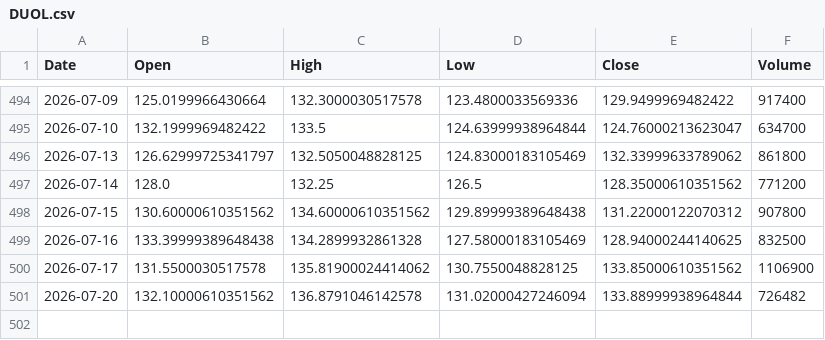
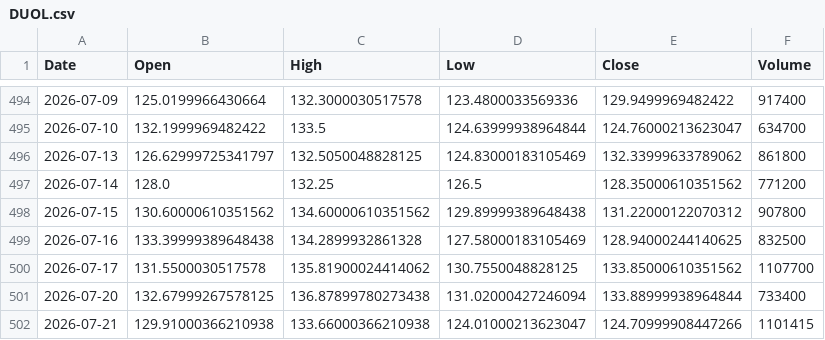
Before and after one commit to LYDIALI16/portfolio-engine, a CSV file: data/us/DUOL.csv, drawn as a sheet; only a part is shown, gaps mark what is left out.

```diff
--- a/data/us/DUOL.csv
+++ b/data/us/DUOL.csv
@@ -499,3 +499,4 @@ Date,Open,High,Low,Close,Volume
 2026-07-16,133.39999389648438,134.2899932861328,127.58000183105469,128.94000244140625,832500
-2026-07-17,131.5500030517578,135.81900024414062,130.7550048828125,133.85000610351562,1106900
-2026-07-20,132.10000610351562,136.8791046142578,131.02000427246094,133.88999938964844,726482
+2026-07-17,131.5500030517578,135.81900024414062,130.7550048828125,133.85000610351562,1107700
+2026-07-20,132.67999267578125,136.87899780273438,131.02000427246094,133.88999938964844,733400
+2026-07-21,129.91000366210938,133.66000366210938,124.01000213623047,124.70999908447266,1101415
```
Also changed, not shown: data/us/IBKR.csv, data/us/MU.csv, 20 other files.
